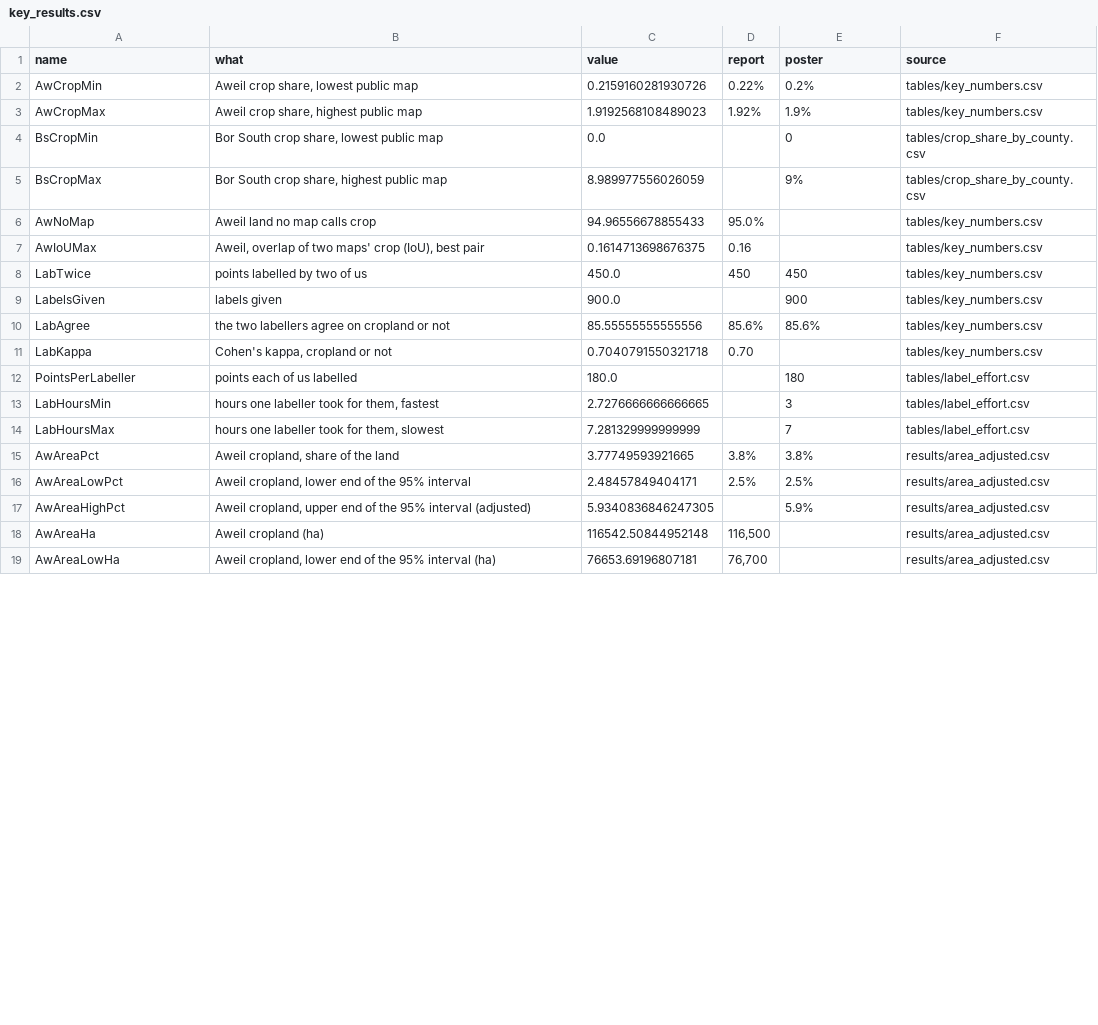
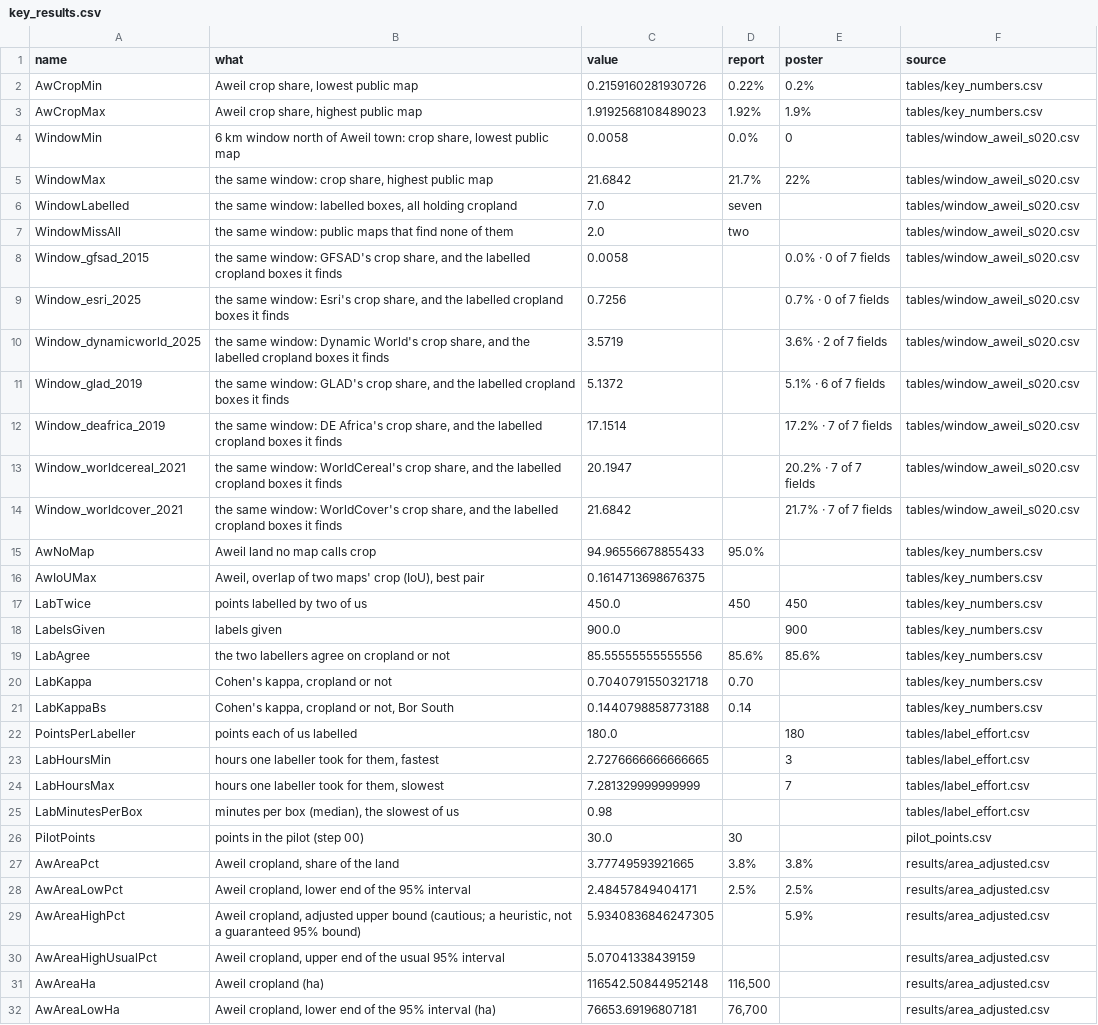
Before and after one commit to marcvoolpe/JBG060_ZHL_2026, a CSV file: deliverables/cropland_report/tables/key_results.csv, drawn as a sheet; only a part is shown; the diff covers the shown part only.

Commit message:
cropland: final code submission (review fixes, AI statement, figures 16 and 24)
- review fixes: area keeps one-point strata, F1 is 0 when no cropland is found,
  results/ is created, liblinear seeded, window table keeps 4 decimals
- key_results.py follows the final report and the printed poster
- figure 24 shows the labelling tool for one box (images, greenness, radar,
  the key with both labellers' answers and the final label)
- figure 16 shows the seven public maps only, as on the poster
- submission: shorter README with the TU/e AI statement; the zip leaves out the
  team's working guide and the METHODOLOGY change log

```diff
--- a/deliverables/cropland_report/tables/key_results.csv
+++ b/deliverables/cropland_report/tables/key_results.csv
@@ -3,6 +3,15 @@ AwCropMin,"Aweil crop share, lowest public map",0.2159160281930726,0.22%,0.2%,ta
 AwCropMax,"Aweil crop share, highest public map",1.9192568108489023,1.92%,1.9%,tables/key_numbers.csv
-BsCropMin,"Bor South crop share, lowest public map",0.0,,0,tables/crop_share_by_county.csv
-BsCropMax,"Bor South crop share, highest public map",8.989977556026059,,9%,tables/crop_share_by_county.csv
+WindowMin,"6 km window north of Aweil town: crop share, lowest public map",0.0058,0.0%,0,tables/window_aweil_s020.csv
+WindowMax,"the same window: crop share, highest public map",21.6842,21.7%,22%,tables/window_aweil_s020.csv
+WindowLabelled,"the same window: labelled boxes, all holding cropland",7.0,seven,,tables/window_aweil_s020.csv
+WindowMissAll,the same window: public maps that find none of them,2.0,two,,tables/window_aweil_s020.csv
+Window_gfsad_2015,"the same window: GFSAD's crop share, and the labelled cropland boxes it finds",0.0058,,0.0% · 0 of 7 fields,tables/window_aweil_s020.csv
+Window_esri_2025,"the same window: Esri's crop share, and the labelled cropland boxes it finds",0.7256,,0.7% · 0 of 7 fields,tables/window_aweil_s020.csv
+Window_dynamicworld_2025,"the same window: Dynamic World's crop share, and the labelled cropland boxes it finds",3.5719,,3.6% · 2 of 7 fields,tables/window_aweil_s020.csv
+Window_glad_2019,"the same window: GLAD's crop share, and the labelled cropland boxes it finds",5.1372,,5.1% · 6 of 7 fields,tables/window_aweil_s020.csv
+Window_deafrica_2019,"the same window: DE Africa's crop share, and the labelled cropland boxes it finds",17.1514,,17.2% · 7 of 7 fields,tables/window_aweil_s020.csv
+Window_worldcereal_2021,"the same window: WorldCereal's crop share, and the labelled cropland boxes it finds",20.1947,,20.2% · 7 of 7 fields,tables/window_aweil_s020.csv
+Window_worldcover_2021,"the same window: WorldCover's crop share, and the labelled cropland boxes it finds",21.6842,,21.7% · 7 of 7 fields,tables/window_aweil_s020.csv
 AwNoMap,Aweil land no map calls crop,94.96556678855433,95.0%,,tables/key_numbers.csv
-AwIoUMax,"Aweil, overlap of two maps' crop (IoU), best pair",0.1614713698676375,0.16,,tables/key_numbers.csv
+AwIoUMax,"Aweil, overlap of two maps' crop (IoU), best pair",0.1614713698676375,,,tables/key_numbers.csv
 LabTwice,points labelled by two of us,450.0,450,450,tables/key_numbers.csv
@@ -11,2 +20,3 @@ LabAgree,the two labellers agree on cropland or not,85.55555555555556,85.6%,85.6
 LabKappa,"Cohen's kappa, cropland or not",0.7040791550321718,0.70,,tables/key_numbers.csv
+LabKappaBs,"Cohen's kappa, cropland or not, Bor South",0.1440798858773188,0.14,,tables/key_numbers.csv
 PointsPerLabeller,points each of us labelled,180.0,,180,tables/label_effort.csv
@@ -14,5 +24,8 @@ LabHoursMin,"hours one labeller took for them, fastest",2.7276666666666665,,3,ta
 LabHoursMax,"hours one labeller took for them, slowest",7.281329999999999,,7,tables/label_effort.csv
+LabMinutesPerBox,"minutes per box (median), the slowest of us",0.98,,,tables/label_effort.csv
+PilotPoints,points in the pilot (step 00),30.0,30,,pilot_points.csv
 AwAreaPct,"Aweil cropland, share of the land",3.77749593921665,3.8%,3.8%,results/area_adjusted.csv
 AwAreaLowPct,"Aweil cropland, lower end of the 95% interval",2.48457849404171,2.5%,2.5%,results/area_adjusted.csv
-AwAreaHighPct,"Aweil cropland, upper end of the 95% interval (adjusted)",5.9340836846247305,,5.9%,results/area_adjusted.csv
+AwAreaHighPct,"Aweil cropland, adjusted upper bound (cautious; a heuristic, not a guaranteed 95% bound)",5.9340836846247305,,5.9%,results/area_adjusted.csv
+AwAreaHighUsualPct,"Aweil cropland, upper end of the usual 95% interval",5.07041338439159,,,results/area_adjusted.csv
 AwAreaHa,Aweil cropland (ha),116542.50844952148,"116,500",,results/area_adjusted.csv
```
Also changed, not shown: 4 added rows, 3 removed rows and 13 edited cells elsewhere in this file, cropland/results/accuracy.csv, cropland/results/published_vs_ours.csv, 23 other files.
